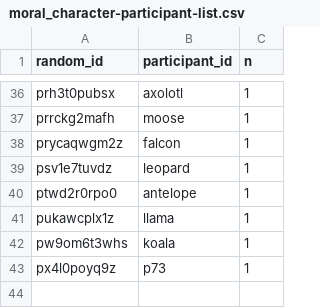
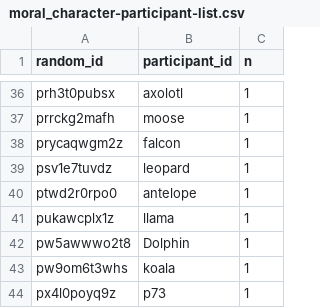
Before and after one commit to COGS119/group_fa24_moral_character, a CSV file: data/processed_data/moral_character-participant-list.csv, drawn as a sheet; only a part is shown, gaps mark what is left out; the diff names each change by its address in the sheet, - before the commit and + after, or states it on an @@ line.

```diff
--- a/data/processed_data/moral_character-participant-list.csv
+++ b/data/processed_data/moral_character-participant-list.csv
+row 42: pw5awwwo2t8 | Dolphin | 1
```
Also changed, not shown: data/processed_data/moral_character-alldata.csv, data/processed_data/moral_character-processed-data.csv, 2 other files.
